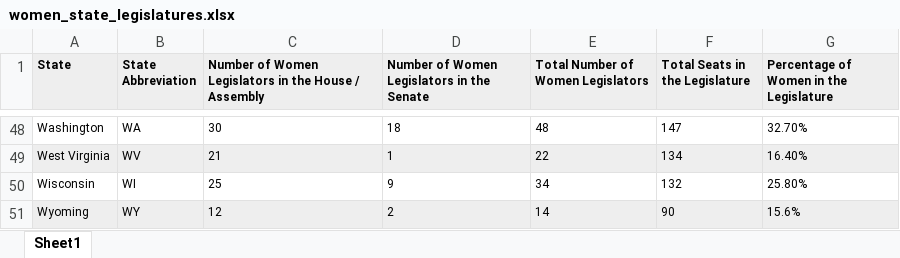
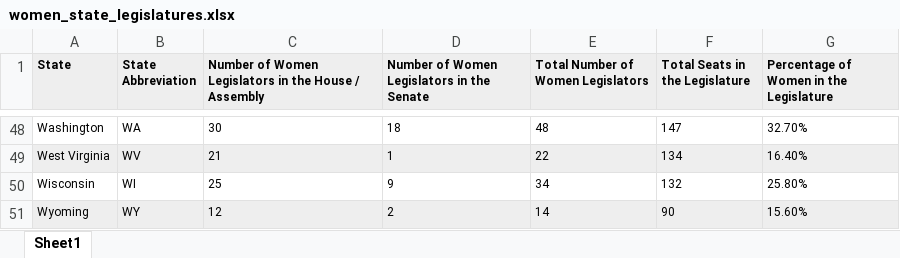
Before and after one commit to lmchu1/WomenLeaders599, an Excel workbook: women_state_legislatures.xlsx, sheet Sheet1, drawn as a sheet; only a part is shown, gaps mark what is left out; values as stored, in another font and other column widths than the file's, no borders; the diff names each change by its address in the sheet, - before the commit and + after, or states it on an @@ line.

```diff
--- a/women_state_legislatures.xlsx (sheet Sheet1)
+++ b/women_state_legislatures.xlsx (sheet Sheet1)
-G51: 15.6%
+G51: 15.60%
```
Also changed, not shown: 1 other file.
